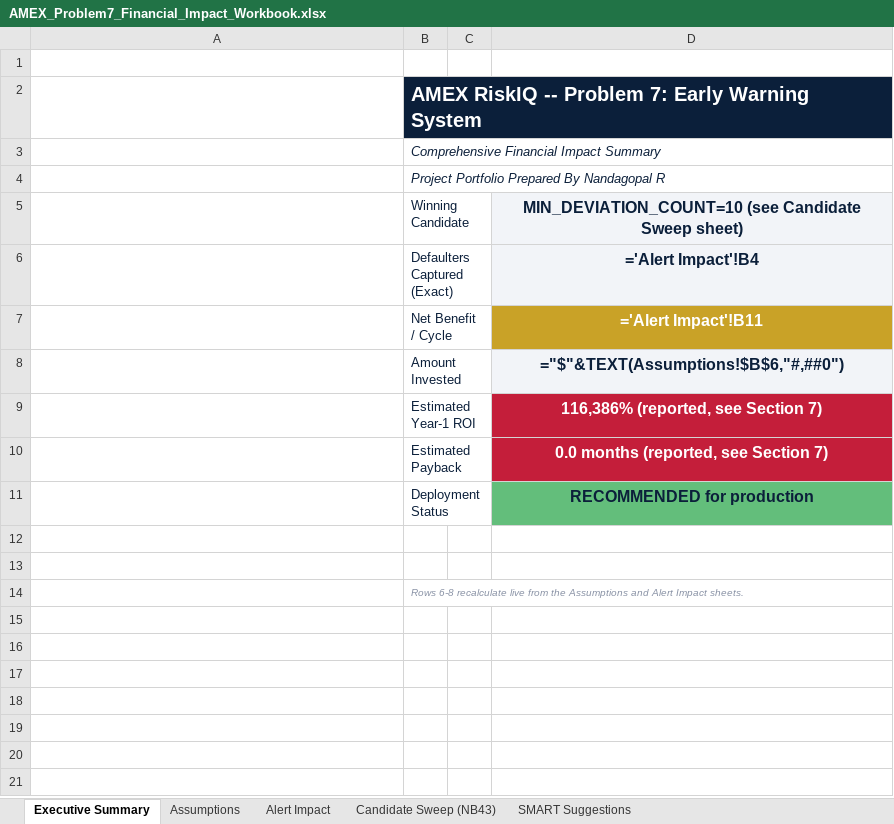
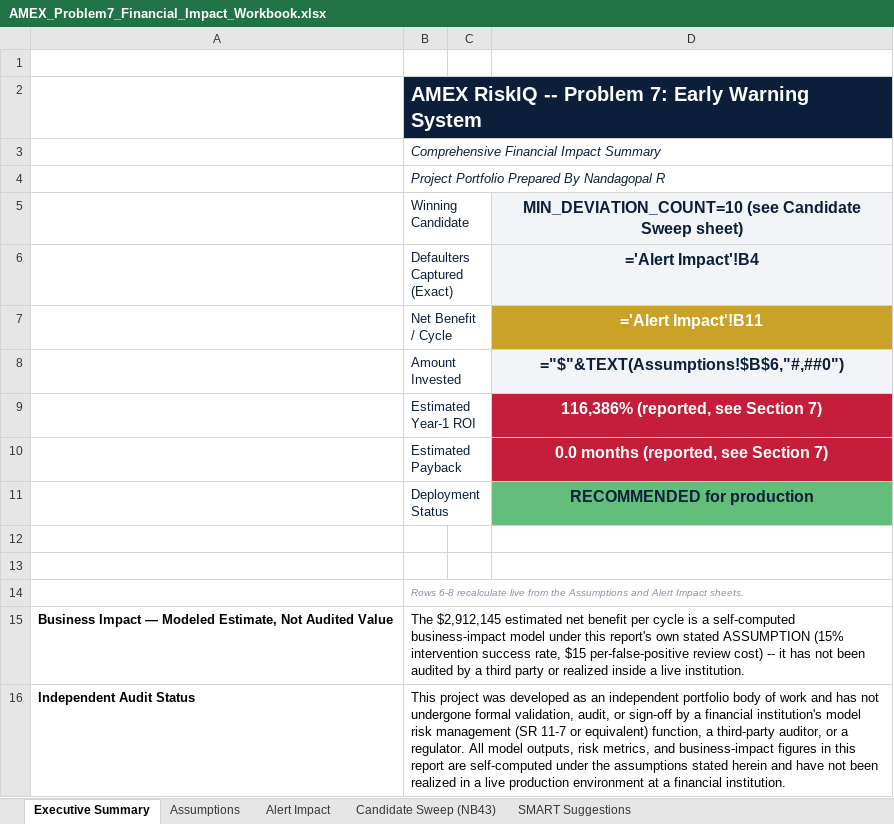
Before and after one commit to rnanda19/AMEX_RiskIQ_Enterprise_Credit_Risk_Platform, an Excel workbook: 07_Problem7_Early_Warning_System/reports/financial_impact_reporting_packaging/AMEX_Problem7_Financial_Impact_Workbook.xlsx, sheet Executive Summary, drawn as a sheet; values as stored, in another font and other column widths than the file's, no borders; formulas without a stored value are shown as written; the diff names each change by its address in the sheet, - before the commit and + after, or states it on an @@ line.

```diff
--- a/07_Problem7_Early_Warning_System/reports/financial_impact_reporting_packaging/AMEX_Problem7_Financial_Impact_Workbook.xlsx (sheet Executive Summary)
+++ b/07_Problem7_Early_Warning_System/reports/financial_impact_reporting_packaging/AMEX_Problem7_Financial_Impact_Workbook.xlsx (sheet Executive Summary)
+row 15: Business Impact — Modeled Estimate, Not Audited Value | The $2,912,145 estimated net benefit per cycle is a self-computed business-impact model under this report's own stated ASSUMPTION (15% intervention success rate, $15 per-false-positive review cost) -- it has not been audited by a third party or realized inside a live institution.
+row 16: Independent Audit Status | This project was developed as an independent portfolio body of work and has not undergone formal validation, audit, or sign-off by a financial institution's model risk management (SR 11-7 or equivalent) function, a third-party auditor, or a regulator. All model outputs, risk metrics, and business-impact figures in this report are self-computed under the assumptions stated herein and have not been realized in a live production environment at a financial institution.
```
Also changed, not shown: 00_Executive_Rollup_Report/AMEX_RiskIQ_Platform_Executive_Rollup_Workbook.xlsx, 04_Problem4_Delinquency_Escalation_Loss_Severity/reports/financial_impact_reporting_packaging/AMEX_Problem4_Financial_Impact_Workbook.xlsx, 36 other files.
